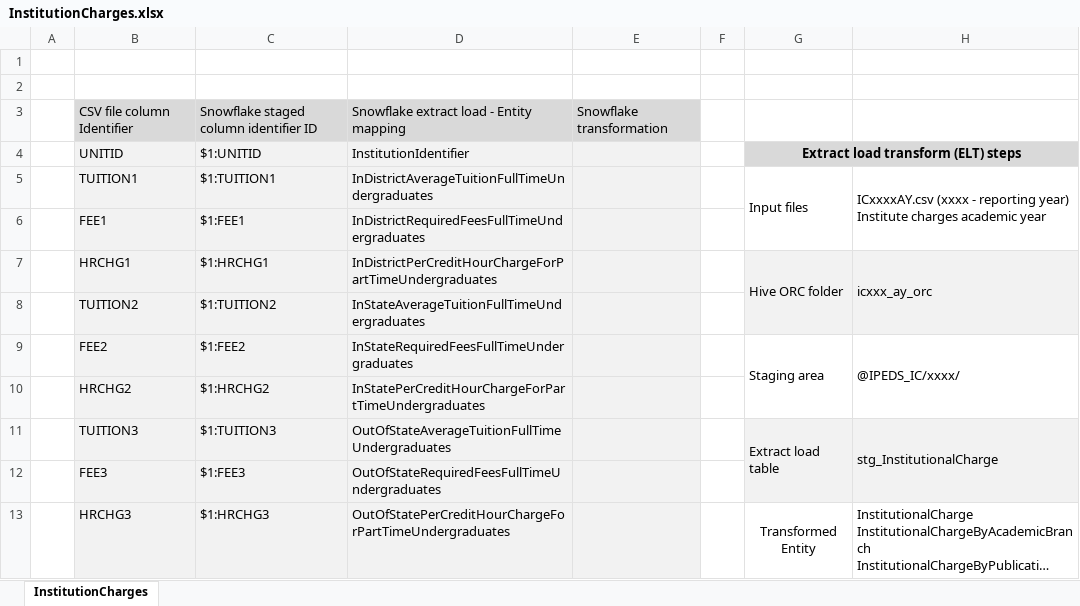
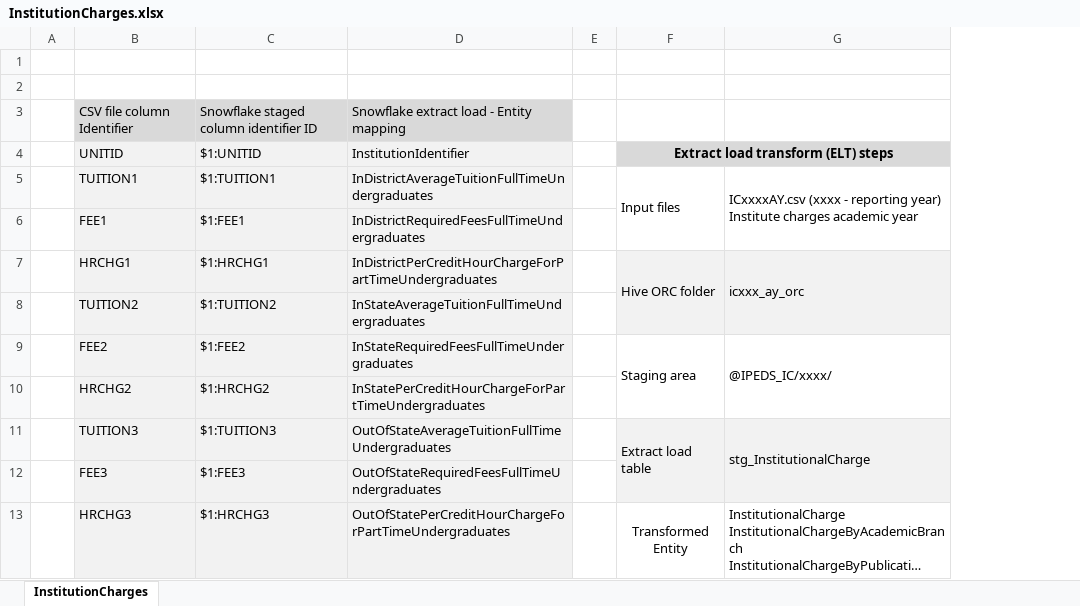
Before and after one commit to versatiledp/SnowflakeEnriched, an Excel workbook: docs/Mapping/InstitutionCharges.xlsx, sheet InstitutionCharges, drawn as a sheet; only a part is shown; long unchanged cells end in …; values as stored, in another font and other column widths than the file's, no borders; table styles not drawn; the diff names each change by its address in the sheet, - before the commit and + after, or states it on an @@ line.

Commit message:
Fix the mapping

```diff
--- a/docs/Mapping/InstitutionCharges.xlsx (sheet InstitutionCharges)
+++ b/docs/Mapping/InstitutionCharges.xlsx (sheet InstitutionCharges)
-column E, row 3: Snowflake transformation
```
Also changed, not shown: docs/Mapping/AcademicInstitute.xlsx, docs/Mapping/AdmissionStat.xlsx, 13 other files.
